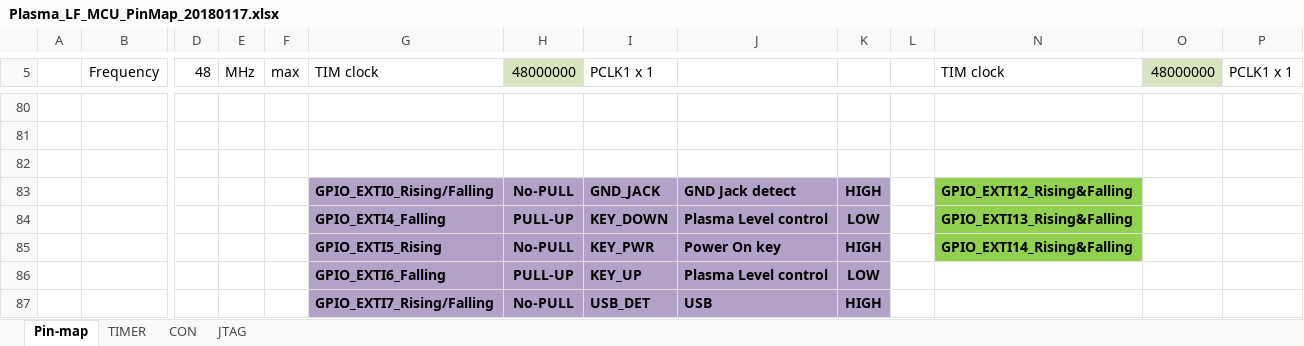
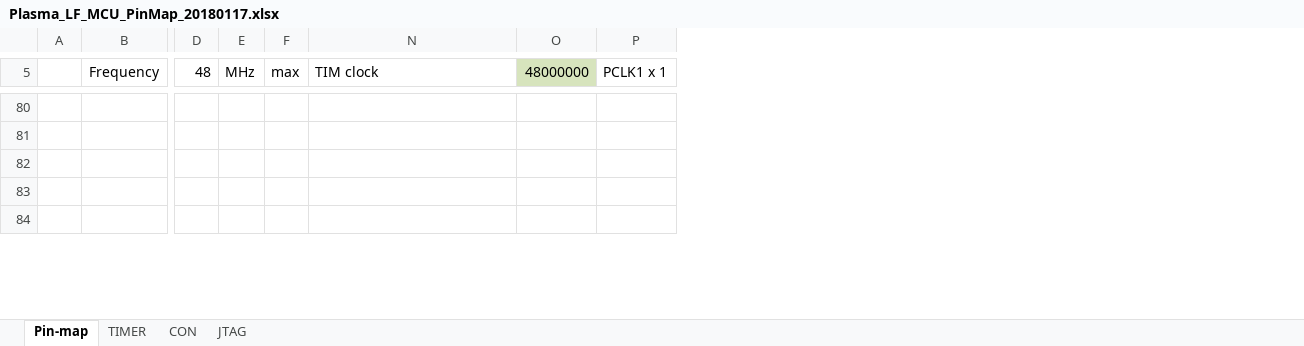
Before and after one commit to ArvidJoung/Plasma_LF, an Excel workbook: 1_LF_Generator_MCU/Plasma_LF_MCU_PinMap_20180117.xlsx, sheet Pin-map, drawn as a sheet; only a part is shown, gaps mark what is left out; values as stored, in another font and other column widths than the file's, no borders; charts and pictures not drawn; removed rows and columns are numbered as before the commit, all else as after; rows hold the shown columns only; the diff covers the shown part only; the diff names each change by its address in the sheet, - before the commit and + after, or states it on an @@ line.

Commit message:
[GEN MCU] V1.0 Final Data update

```diff
--- a/1_LF_Generator_MCU/Plasma_LF_MCU_PinMap_20180117.xlsx (sheet Pin-map)
+++ b/1_LF_Generator_MCU/Plasma_LF_MCU_PinMap_20180117.xlsx (sheet Pin-map)
@@ column G (TIM clock) hidden, rows 86-87: GPIO_EXTI6_Falling | GPIO_EXTI7_Rising/Falling @@
@@ column H (48000000) hidden, rows 86-87: PULL-UP | No-PULL @@
@@ column I (PCLK1 x 1) hidden, rows 86-87: KEY_UP | USB_DET @@
@@ column J hidden, rows 86-87: Plasma Level control | USB @@
@@ column K hidden, rows 86-87: LOW | HIGH @@
@@ column L hidden, empty @@
-row 83:  |  |  |  |  | GPIO_EXTI0_Rising/Falling | No-PULL | GND_JACK | GND Jack detect | HIGH |  | GPIO_EXTI12_Rising&Falling
-row 84:  |  |  |  |  | GPIO_EXTI4_Falling | PULL-UP | KEY_DOWN | Plasma Level control | LOW |  | GPIO_EXTI13_Rising&Falling
-row 85:  |  |  |  |  | GPIO_EXTI5_Rising | No-PULL | KEY_PWR | Power On key | HIGH |  | GPIO_EXTI14_Rising&Falling
-row 83:  |  |  |  |  | GPIO_EXTI6_Falling | PULL-UP | KEY_UP | Plasma Level control | LOW
+row 83: (empty)
-row 84:  |  |  |  |  | GPIO_EXTI7_Rising/Falling | No-PULL | USB_DET | USB | HIGH
+row 84: (empty)
```
Also changed, not shown: 3 added rows, 21 edited cells and cell formats elsewhere in this sheet, charts or pictures, 4 other files.
